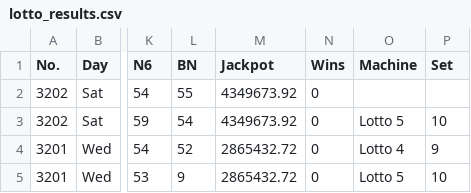
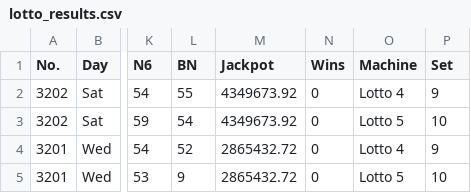
Before and after one commit to muckypaws/lottery-data, a CSV file: lotto_results.csv, drawn as a sheet; only a part is shown, gaps mark what is left out; the diff names each change by its address in the sheet, - before the commit and + after, or states it on an @@ line.

Commit message:
30/08/2026 Results

```diff
--- a/lotto_results.csv
+++ b/lotto_results.csv
-O2 (Machine): (empty)
+O2 (Machine): Lotto 4
-P2 (Set): (empty)
+P2 (Set): 9
```
Also changed, not shown: 5 other files.
